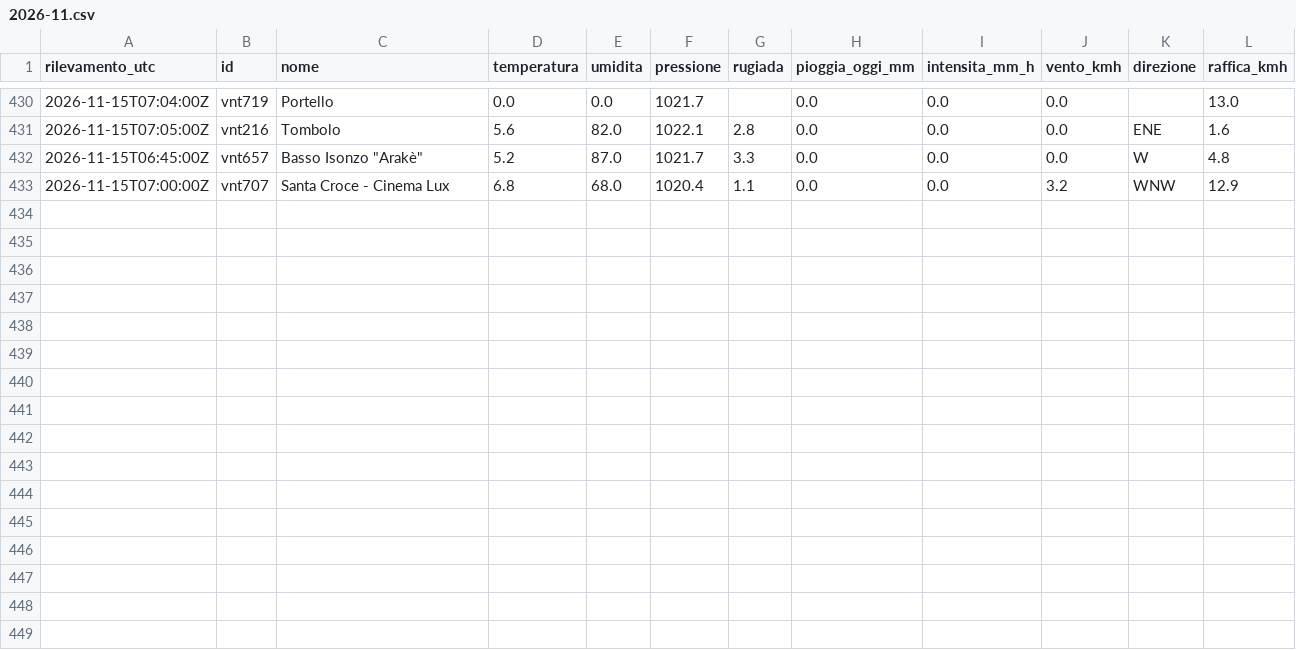
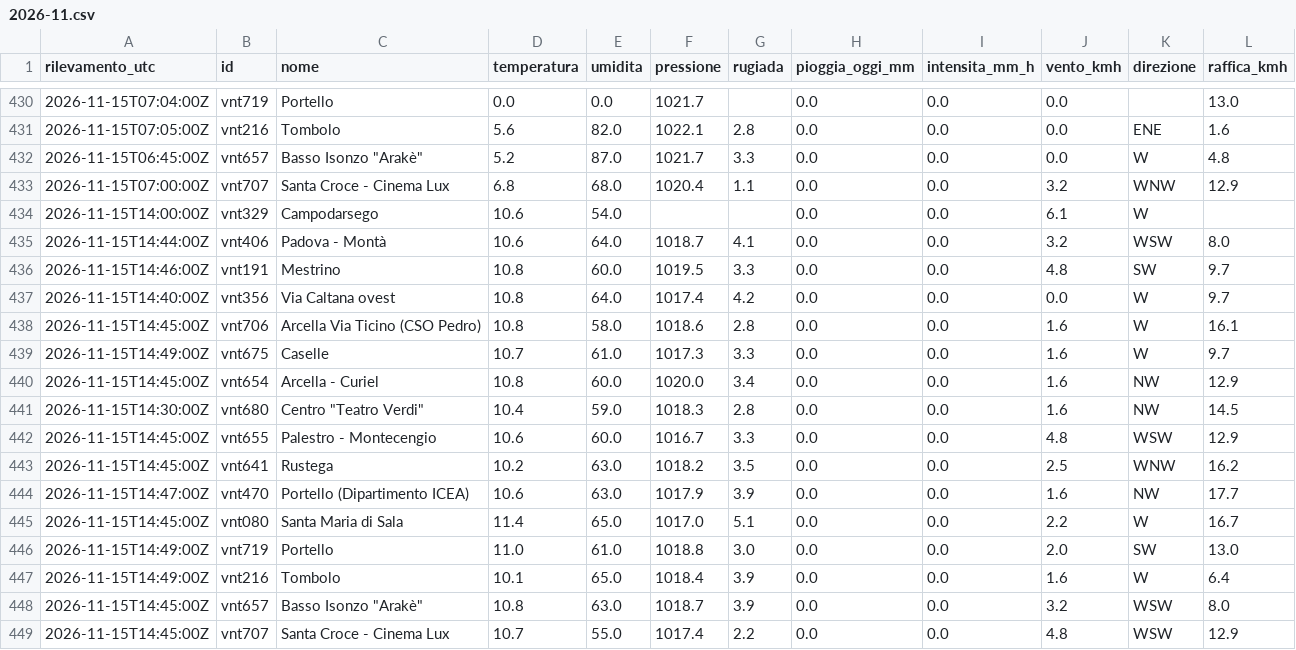
Before and after one commit to simone-9/meteonetwork, a CSV file: data/storico/2026-11.csv, drawn as a sheet; only a part is shown, gaps mark what is left out; the diff names each change by its address in the sheet, - before the commit and + after, or states it on an @@ line.

```diff
--- a/data/storico/2026-11.csv
+++ b/data/storico/2026-11.csv
+row 434: 2026-11-15T14:00:00Z | vnt329 | Campodarsego | 10.6 | 54.0 |  |  | 0.0 | 0.0 | 6.1 | W
+row 435: 2026-11-15T14:44:00Z | vnt406 | Padova - Montà | 10.6 | 64.0 | 1018.7 | 4.1 | 0.0 | 0.0 | 3.2 | WSW | 8.0
+row 436: 2026-11-15T14:46:00Z | vnt191 | Mestrino | 10.8 | 60.0 | 1019.5 | 3.3 | 0.0 | 0.0 | 4.8 | SW | 9.7
+row 437: 2026-11-15T14:40:00Z | vnt356 | Via Caltana ovest | 10.8 | 64.0 | 1017.4 | 4.2 | 0.0 | 0.0 | 0.0 | W | 9.7
+row 438: 2026-11-15T14:45:00Z | vnt706 | Arcella Via Ticino (CSO Pedro) | 10.8 | 58.0 | 1018.6 | 2.8 | 0.0 | 0.0 | 1.6 | W | 16.1
+row 439: 2026-11-15T14:49:00Z | vnt675 | Caselle | 10.7 | 61.0 | 1017.3 | 3.3 | 0.0 | 0.0 | 1.6 | W | 9.7
+row 440: 2026-11-15T14:45:00Z | vnt654 | Arcella - Curiel | 10.8 | 60.0 | 1020.0 | 3.4 | 0.0 | 0.0 | 1.6 | NW | 12.9
+row 441: 2026-11-15T14:30:00Z | vnt680 | Centro "Teatro Verdi" | 10.4 | 59.0 | 1018.3 | 2.8 | 0.0 | 0.0 | 1.6 | NW | 14.5
+row 442: 2026-11-15T14:45:00Z | vnt655 | Palestro - Montecengio | 10.6 | 60.0 | 1016.7 | 3.3 | 0.0 | 0.0 | 4.8 | WSW | 12.9
+row 443: 2026-11-15T14:45:00Z | vnt641 | Rustega | 10.2 | 63.0 | 1018.2 | 3.5 | 0.0 | 0.0 | 2.5 | WNW | 16.2
+row 444: 2026-11-15T14:47:00Z | vnt470 | Portello (Dipartimento ICEA) | 10.6 | 63.0 | 1017.9 | 3.9 | 0.0 | 0.0 | 1.6 | NW | 17.7
+row 445: 2026-11-15T14:45:00Z | vnt080 | Santa Maria di Sala | 11.4 | 65.0 | 1017.0 | 5.1 | 0.0 | 0.0 | 2.2 | W | 16.7
+row 446: 2026-11-15T14:49:00Z | vnt719 | Portello | 11.0 | 61.0 | 1018.8 | 3.0 | 0.0 | 0.0 | 2.0 | SW | 13.0
+row 447: 2026-11-15T14:49:00Z | vnt216 | Tombolo | 10.1 | 65.0 | 1018.4 | 3.9 | 0.0 | 0.0 | 1.6 | W | 6.4
+row 448: 2026-11-15T14:45:00Z | vnt657 | Basso Isonzo "Arakè" | 10.8 | 63.0 | 1018.7 | 3.9 | 0.0 | 0.0 | 3.2 | WSW | 8.0
+row 449: 2026-11-15T14:45:00Z | vnt707 | Santa Croce - Cinema Lux | 10.7 | 55.0 | 1017.4 | 2.2 | 0.0 | 0.0 | 4.8 | WSW | 12.9
```
Also changed, not shown: 1 other file.
